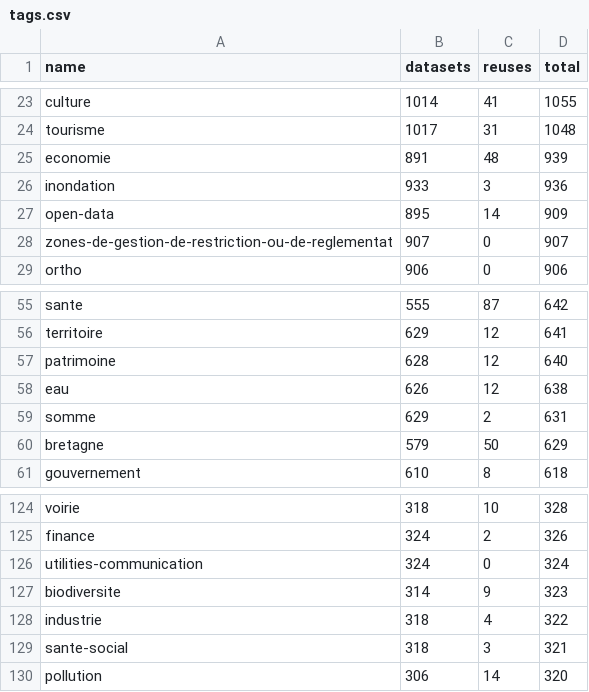
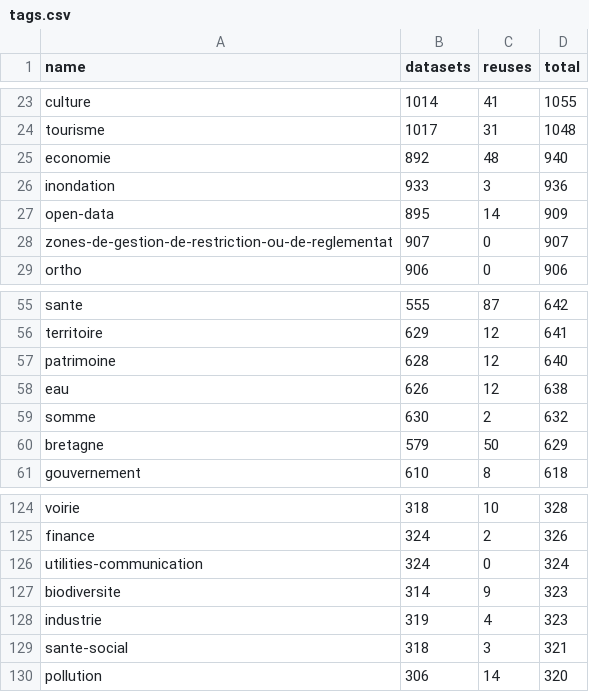
Before and after one commit to taniki/flat.dgfr, a CSV file: tags.csv, drawn as a sheet; only a part is shown, gaps mark what is left out; the diff covers the shown part only.

Commit message:
Flat: latest data (2021-11-22T00:25:49.386Z) {   "date": "2021-11-22T00:25:49.386Z",   "files": [     {       "name": "datasets.csv",       "deltaBytes": 736,       "source": "https://www.data.gouv.fr/fr/datasets/r/f868cca6-8da1-4369-a78d-47463f19a9a3"     },     {       "name": "organizations.csv",       "deltaBytes": 760,       "source": "https://www.data.gouv.fr/fr/datasets/r/b7bbfedc-2448-4135-a6c7-104548d396e7"     },     {       "name": "discussions.csv",       "deltaBytes": 2470,       "source": "https://www.data.gouv.fr/fr/datasets/r/d77705e1-4ecd-461c-8c24-662d47c4c2f9"     },     {       "name": "reuses.csv",       "deltaBytes": 2,       "source": "https://www.data.gouv.fr/fr/datasets/r/970aafa0-3778-4d8b-b9d1-de937525e379"     },     {       "name": "tags.csv",       "deltaBytes": 0,       "source": "https://www.data.gouv.fr/fr/datasets/r/1ac234c7-1da4-49cf-a122-646b21d64b43"     }   ] }

```diff
--- a/tags.csv
+++ b/tags.csv
@@ -24,3 +24,3 @@
 "tourisme";1017;31;1048
-"economie";891;48;939
+"economie";892;48;940
 "inondation";933;3;936
@@ -58,3 +58,3 @@
 "eau";626;12;638
-"somme";629;2;631
+"somme";630;2;632
 "bretagne";579;50;629
@@ -127,3 +127,3 @@
 "biodiversite";314;9;323
-"industrie";318;4;322
+"industrie";319;4;323
 "sante-social";318;3;321
```
Also changed, not shown: 6 added rows, 6 removed rows and 14 edited cells elsewhere in this file, 2 other files.
